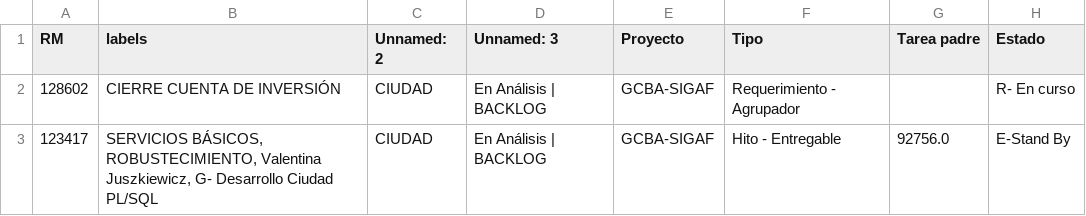
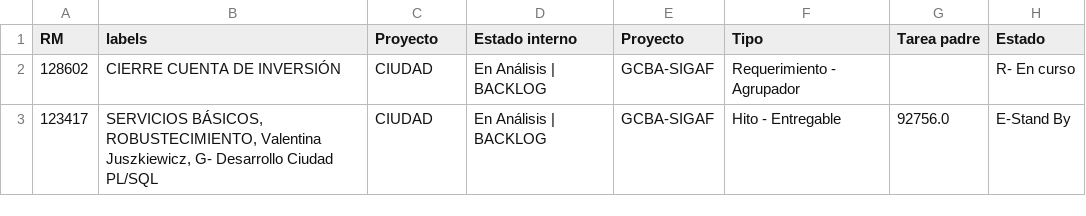
Before and after one commit to darioelola/Archivos, a CSV file: BD_RM.csv, drawn as a sheet; only a part is shown; the diff names each change by its address in the sheet, - before the commit and + after, or states it on an @@ line.

Commit message:
Update BD_RM.csv

```diff
--- a/BD_RM.csv
+++ b/BD_RM.csv
-C1: Unnamed: 2
+C1: Proyecto
-D1: Unnamed: 3
+D1: Estado interno
```
